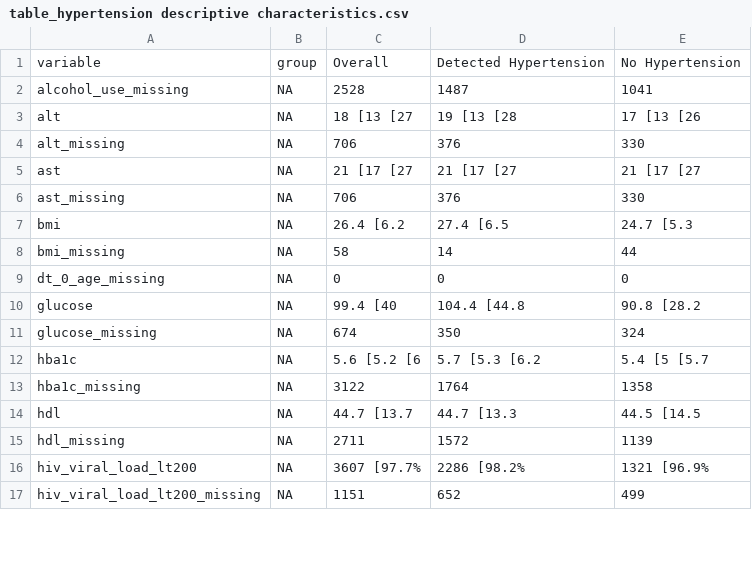
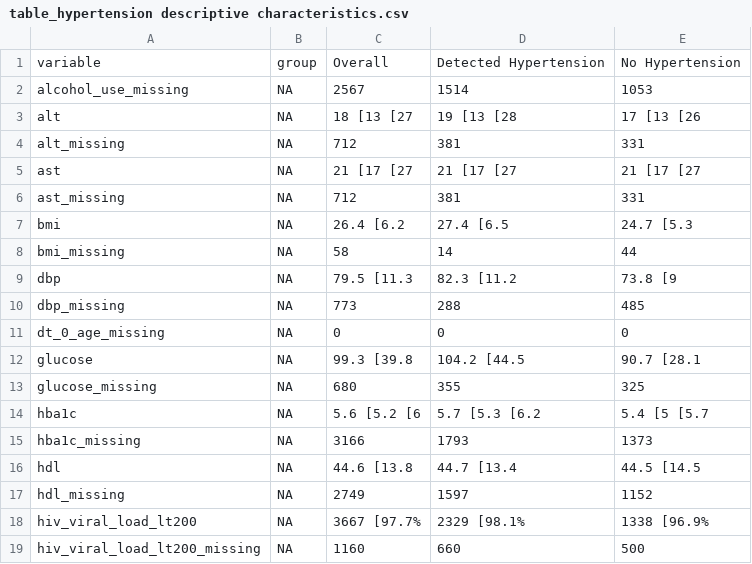
Before and after one commit to jvargh7/grady_hiv_cascade, a CSV file: paper/table_hypertension descriptive characteristics.csv, drawn as a sheet; only a part is shown; the diff covers the shown part only.

```diff
--- a/paper/table_hypertension descriptive characteristics.csv
+++ b/paper/table_hypertension descriptive characteristics.csv
@@ -1,17 +1,19 @@
 variable,group,Overall,Detected Hypertension,No Hypertension
-alcohol_use_missing,NA,2528,1487,1041
+alcohol_use_missing,NA,2567,1514,1053
 alt,NA,18 [13 [27,19 [13 [28,17 [13 [26
-alt_missing,NA,706,376,330
+alt_missing,NA,712,381,331
 ast,NA,21 [17 [27,21 [17 [27,21 [17 [27
-ast_missing,NA,706,376,330
+ast_missing,NA,712,381,331
 bmi,NA,26.4 [6.2,27.4 [6.5,24.7 [5.3
 bmi_missing,NA,58,14,44
+dbp,NA,79.5 [11.3,82.3 [11.2,73.8 [9
+dbp_missing,NA,773,288,485
 dt_0_age_missing,NA,0,0,0
-glucose,NA,99.4 [40,104.4 [44.8,90.8 [28.2
-glucose_missing,NA,674,350,324
+glucose,NA,99.3 [39.8,104.2 [44.5,90.7 [28.1
+glucose_missing,NA,680,355,325
 hba1c,NA,5.6 [5.2 [6,5.7 [5.3 [6.2,5.4 [5 [5.7
-hba1c_missing,NA,3122,1764,1358
-hdl,NA,44.7 [13.7,44.7 [13.3,44.5 [14.5
-hdl_missing,NA,2711,1572,1139
-hiv_viral_load_lt200,NA,3607 [97.7%,2286 [98.2%,1321 [96.9%
-hiv_viral_load_lt200_missing,NA,1151,652,499
+hba1c_missing,NA,3166,1793,1373
+hdl,NA,44.6 [13.8,44.7 [13.4,44.5 [14.5
+hdl_missing,NA,2749,1597,1152
+hiv_viral_load_lt200,NA,3667 [97.7%,2329 [98.1%,1338 [96.9%
+hiv_viral_load_lt200_missing,NA,1160,660,500
```
Also changed, not shown: 6 added rows and 28 edited cells elsewhere in this file, hypertension/mhhgra07_descriptive characteristics.csv, 14 other files.
